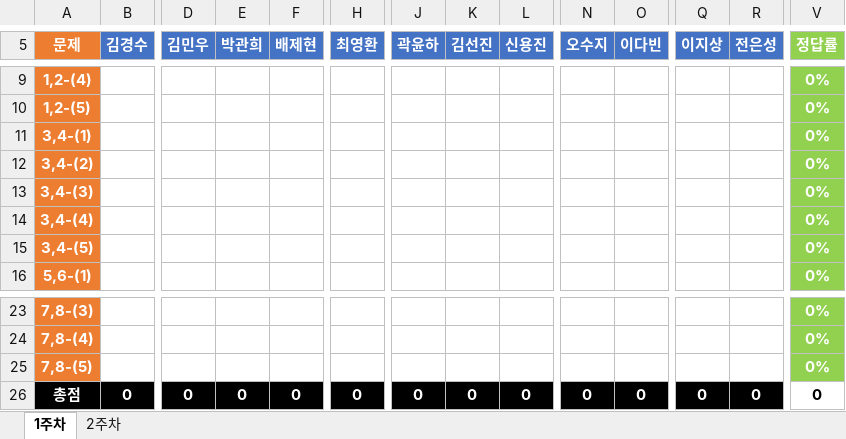
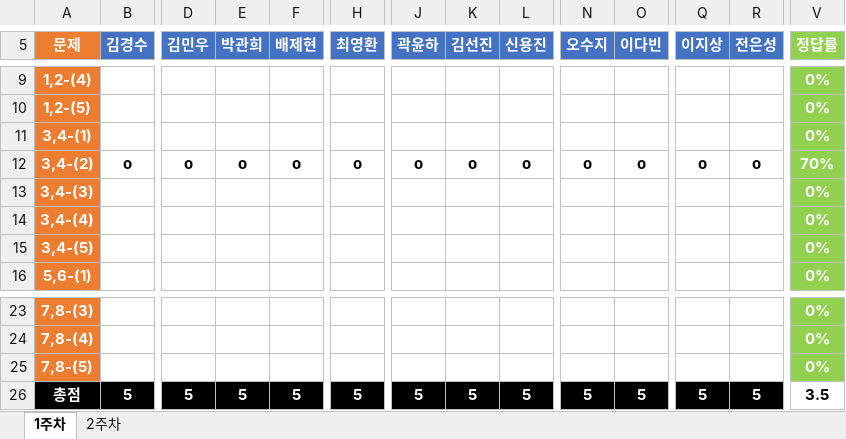
Before and after one commit to JoSihun/DeepLearningStudy, an Excel workbook: 03_TEST_DATA/DeepLearningStudy_3기_채점표.xlsx, sheet 1주차, drawn as a sheet; only a part is shown, gaps mark what is left out; values as stored, in another font and other column widths than the file's, no borders; removed rows and columns are numbered as before the commit, all else as after; rows hold the shown columns only; the diff covers the shown part only; the diff names each change by its address in the sheet, - before the commit and + after, or states it on an @@ line.

Commit message:
ShinYongJin

```diff
--- a/03_TEST_DATA/DeepLearningStudy_3기_채점표.xlsx (sheet 1주차)
+++ b/03_TEST_DATA/DeepLearningStudy_3기_채점표.xlsx (sheet 1주차)
-row 12: 3,4-(2) |  |  |  |  |  |  |  |  |  |  |  |  | 0%
+row 12: 3,4-(2) | o | o | o | o | o | o | o | o | o | o | o | o | 70%
-B26 (김경수): 0
+B26 (김경수): 5
-D26 (김민우): 0
+D26 (김민우): 5
-E26 (박관희): 0
+E26 (박관희): 5
-F26 (배제현): 0
+F26 (배제현): 5
-H26 (최영환): 0
+H26 (최영환): 5
-J26 (곽윤하): 0
+J26 (곽윤하): 5
-K26 (김선진): 0
+K26 (김선진): 5
-L26 (신용진): 0
+L26 (신용진): 5
-N26 (오수지): 0
+N26 (오수지): 5
-O26 (이다빈): 0
+O26 (이다빈): 5
-Q26 (이지상): 0
+Q26 (이지상): 5
-R26 (전은성): 0
+R26 (전은성): 5
-V26 (정답률): 0
+V26 (정답률): 3.5
```
Also changed, not shown: 2 edited cells elsewhere in this sheet.
